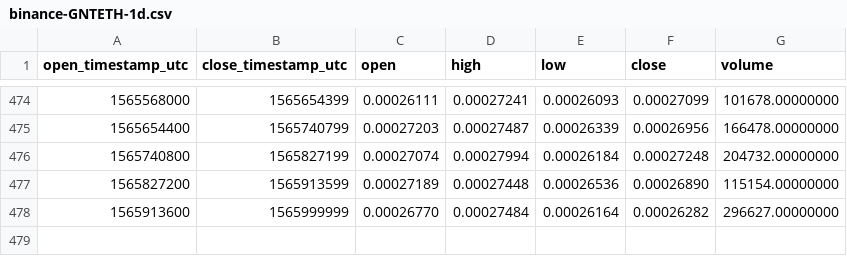
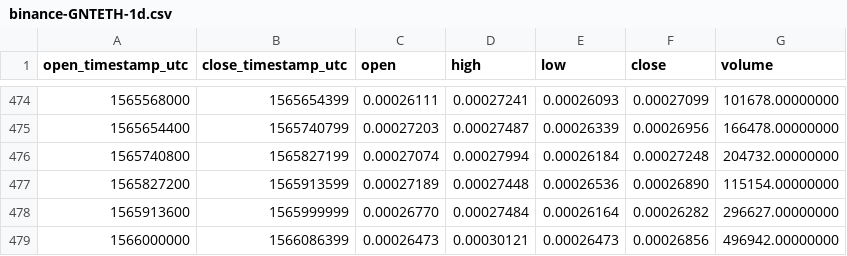
Before and after one commit to cryptobigbro/binance-GNTETH, a CSV file: binance-GNTETH-1d.csv, drawn as a sheet; only a part is shown, gaps mark what is left out; the diff names each change by its address in the sheet, - before the commit and + after, or states it on an @@ line.

```diff
--- a/binance-GNTETH-1d.csv
+++ b/binance-GNTETH-1d.csv
+row 479: 1566000000 | 1566086399 | 0.00026473 | 0.00030121 | 0.00026473 | 0.00026856 | 496942.00000000
```
Also changed, not shown: binance-GNTETH-1h.csv.
